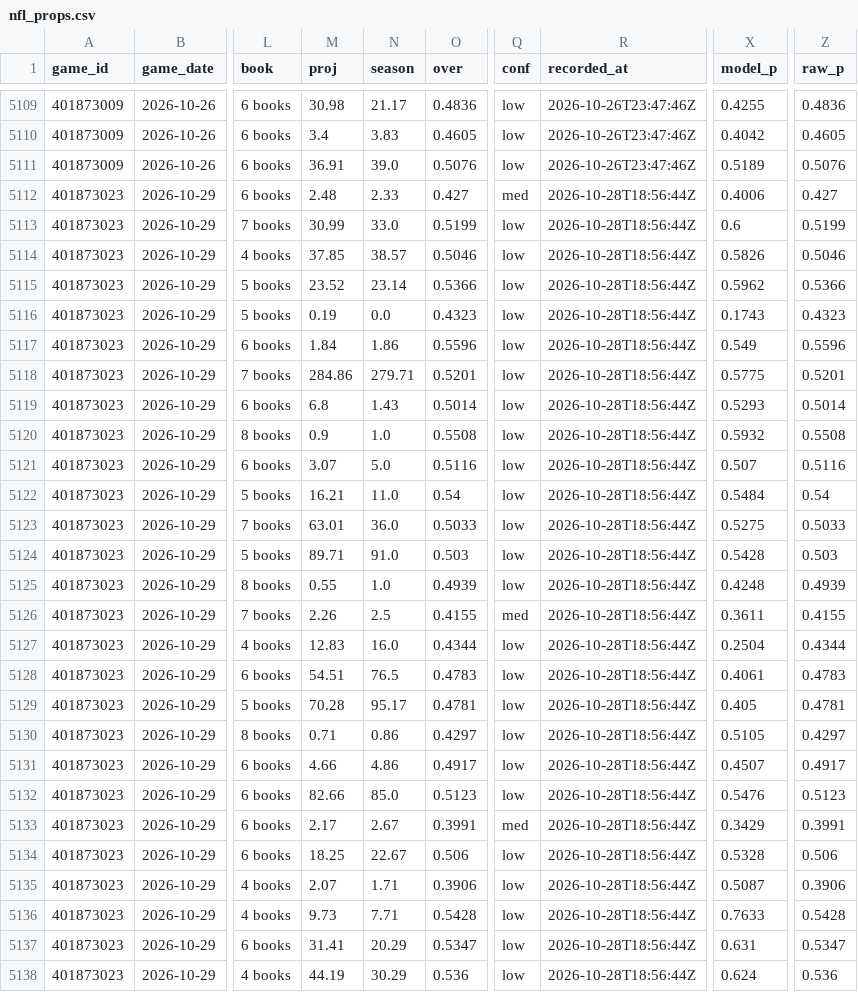
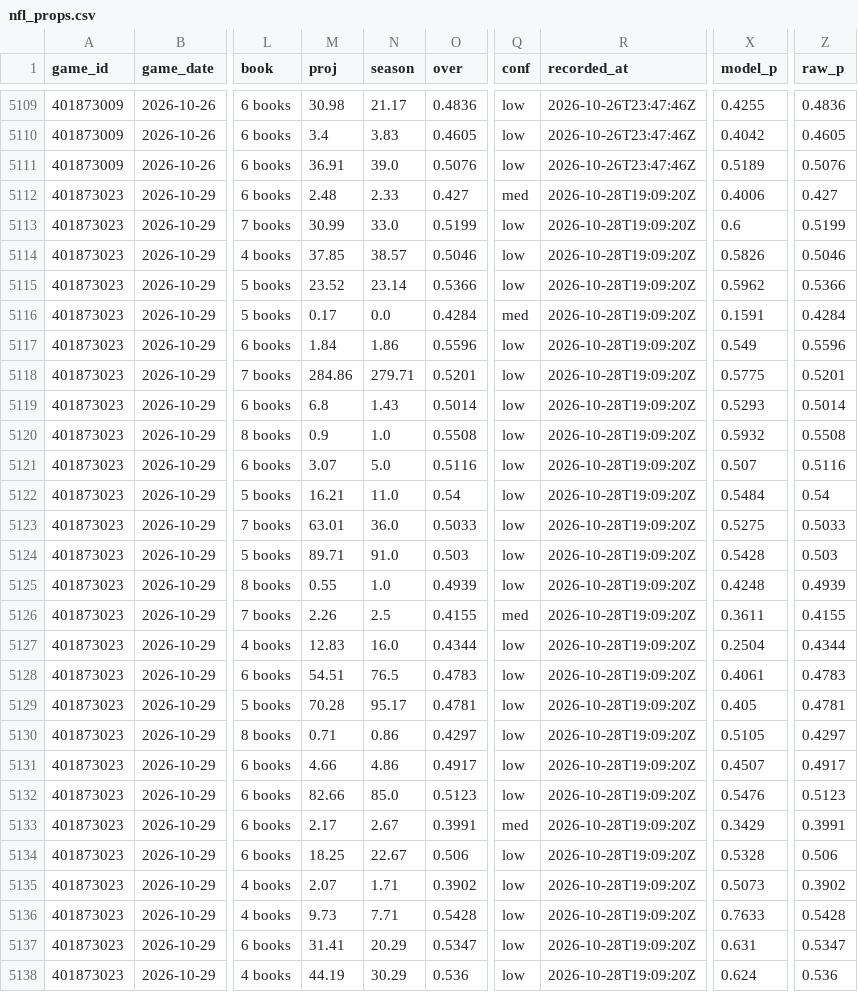
Before and after one commit to mfradkin2/sports-predictions, a CSV file: history/nfl_props.csv, drawn as a sheet; only a part is shown, gaps mark what is left out; the diff covers the shown part only; the diff names each change by its address in the sheet, - before the commit and + after, or states it on an @@ line.

```diff
--- a/history/nfl_props.csv
+++ b/history/nfl_props.csv
-R5112:R5138 (recorded_at): 2026-10-28T18:56:44Z
+R5112:R5138 (recorded_at): 2026-10-28T19:09:20Z
-M5116 (proj): 0.19
+M5116 (proj): 0.17
-O5116 (over): 0.4323
+O5116 (over): 0.4284
-Q5116 (conf): low
+Q5116 (conf): med
-X5116 (model_p): 0.1743
+X5116 (model_p): 0.1591
-Z5116 (raw_p): 0.4323
+Z5116 (raw_p): 0.4284
-O5135 (over): 0.3906
+O5135 (over): 0.3902
-X5135 (model_p): 0.5087
+X5135 (model_p): 0.5073
-Z5135 (raw_p): 0.3906
+Z5135 (raw_p): 0.3902
```
Also changed, not shown: 106 edited cells elsewhere in this file, history/mlb_ledger.csv, history/nba_ledger.csv, 22 other files.
